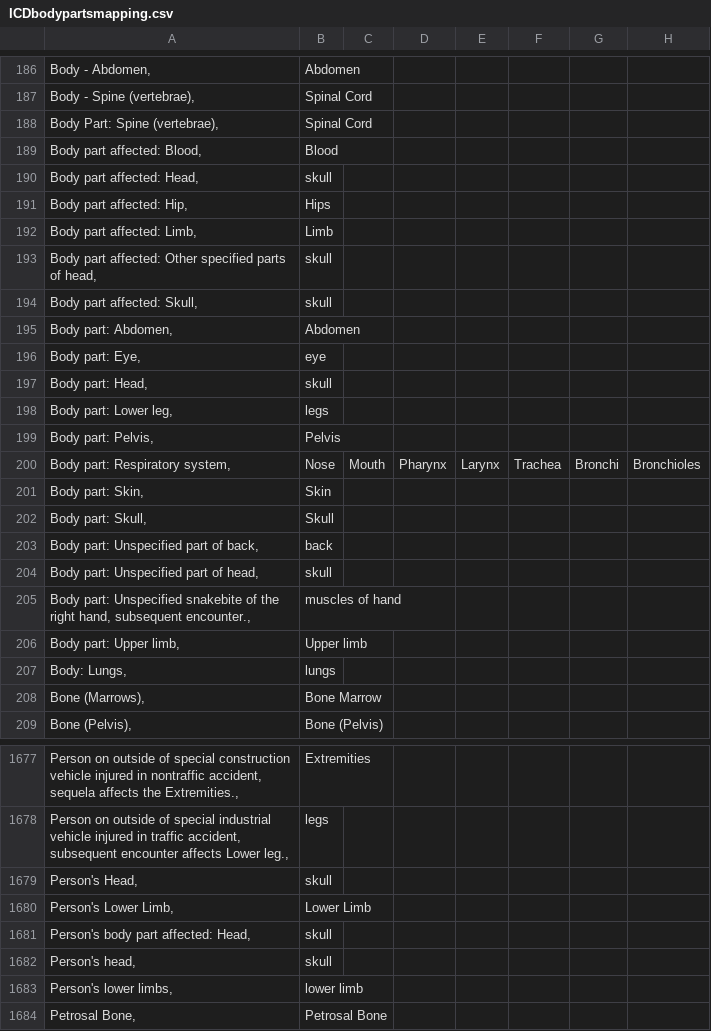
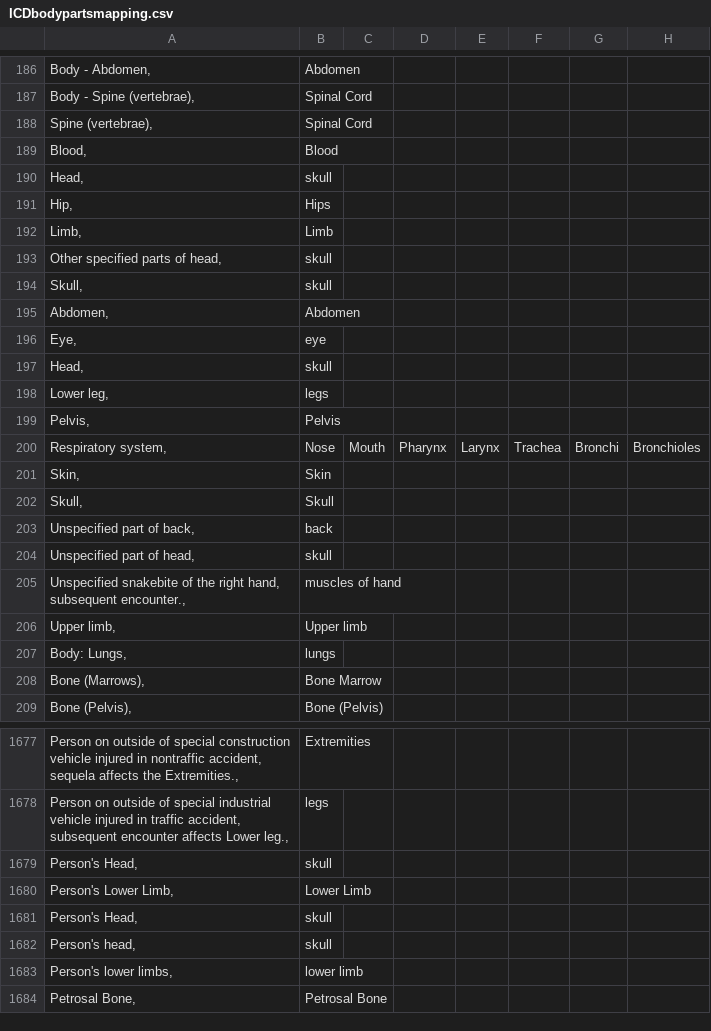
Before and after one commit to saxond/chartlamp-server, a CSV file: ICDbodypartsmapping.csv, drawn as a sheet; only a part is shown, gaps mark what is left out; the diff covers the shown part only; the diff names each change by its address in the sheet, - before the commit and + after, or states it on an @@ line.

```diff
--- a/ICDbodypartsmapping.csv
+++ b/ICDbodypartsmapping.csv
-A188: Body Part: Spine (vertebrae),
+A188: Spine (vertebrae),
-A189: Body part affected: Blood,
+A189: Blood,
-A190: Body part affected: Head,
+A190: Head,
-A191: Body part affected: Hip,
+A191: Hip,
-A192: Body part affected: Limb,
+A192: Limb,
-A193: Body part affected: Other specified parts of head,
+A193: Other specified parts of head,
-A194: Body part affected: Skull,
+A194: Skull,
-A195: Body part: Abdomen,
+A195: Abdomen,
-A196: Body part: Eye,
+A196: Eye,
-A197: Body part: Head,
+A197: Head,
-A198: Body part: Lower leg,
+A198: Lower leg,
-A199: Body part: Pelvis,
+A199: Pelvis,
-A200: Body part: Respiratory system,
+A200: Respiratory system,
-A201: Body part: Skin,
+A201: Skin,
-A202: Body part: Skull,
+A202: Skull,
-A203: Body part: Unspecified part of back,
+A203: Unspecified part of back,
-A204: Body part: Unspecified part of head,
+A204: Unspecified part of head,
-A205: Body part: Unspecified snakebite…
+A205: Unspecified snakebite…
-A206: Body part: Upper limb,
+A206: Upper limb,
-A1681: Person's body part affected: Head,
+A1681: Person's Head,
```
Also changed, not shown: 4 edited cells elsewhere in this file, 9 other files.
